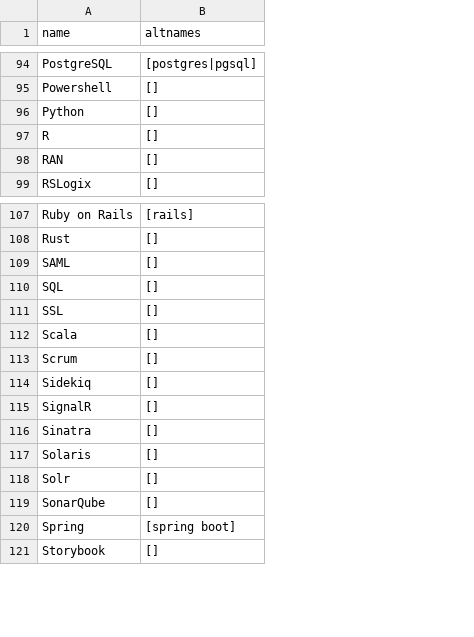
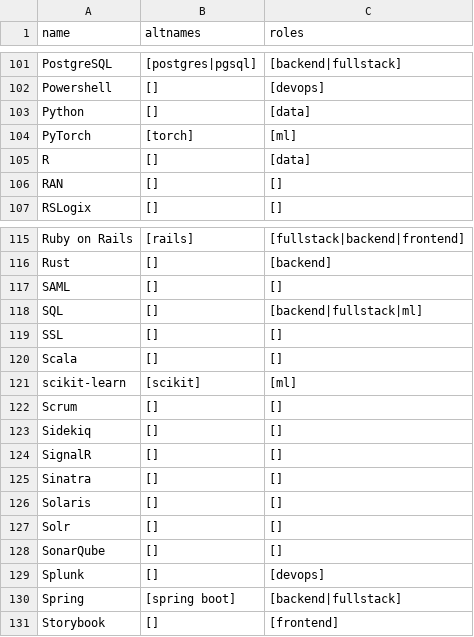
Before and after one commit to smcaleese/resume-analyzer, a CSV file: src/backend/skills.csv, drawn as a sheet; only a part is shown, gaps mark what is left out; the diff covers the shown part only; the diff names each change by its address in the sheet, - before the commit and + after, or states it on an @@ line.

Commit message:
Added ability to filter skill counts by role

```diff
--- a/src/backend/skills.csv
+++ b/src/backend/skills.csv
+column C (roles), rows 101-103: [backend|fullstack] | [devops] | [data]; rows 105-107: [data] | [] | []; rows 115-120: [fullstack|backend|frontend] | [backend] | [] | [backend|fullstack|ml] | [] | []; rows 122-128: all []; rows 130-131: [backend|fullstack] | [frontend]
+row 104: PyTorch | [torch] | [ml]
+row 121: scikit-learn | [scikit] | [ml]
+row 129: Splunk | [] | [devops]
```
Also changed, not shown: 7 added rows elsewhere in this file, src/backend/soft-skills.csv, 12 other files.
